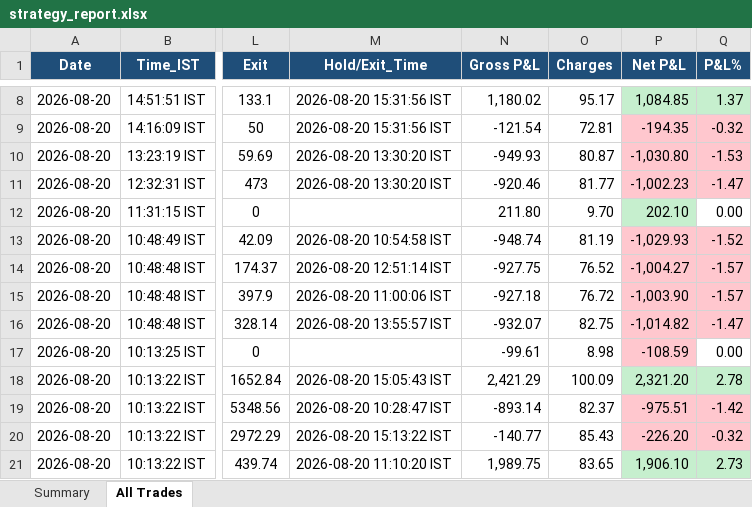
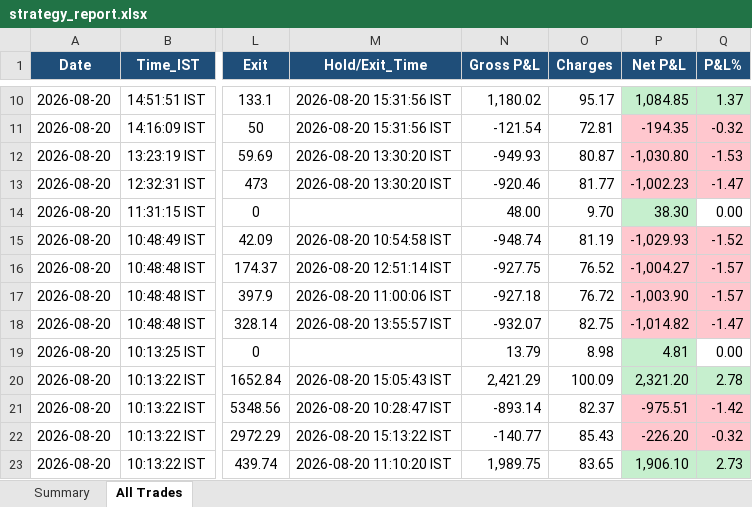
Before and after one commit to thokfoot/free-4-market-master, an Excel workbook: logs/strategy_report.xlsx, sheet All Trades, drawn as a sheet; only a part is shown, gaps mark what is left out; values as stored, in another font and other column widths than the file's, no borders; addresses are those after the commit; the diff covers the shown part only; the diff names each change by its address in the sheet, - before the commit and + after, or states it on an @@ line.

```diff
--- a/logs/strategy_report.xlsx (sheet All Trades)
+++ b/logs/strategy_report.xlsx (sheet All Trades)
-N14 (Gross P&L): 211.80
+N14 (Gross P&L): 48.00
-P14 (Net P&L): 202.10
+P14 (Net P&L): 38.30
-N19 (Gross P&L): -99.61
+N19 (Gross P&L): 13.79
-P19 (Net P&L): -108.59
+P19 (Net P&L): 4.81
-P19 fill: #FFC7CE
+P19 fill: #C6EFCE
```
Also changed, not shown: 2 added rows, 5 edited cells and cell formats elsewhere in this sheet, sheet Summary, 4 other files.
